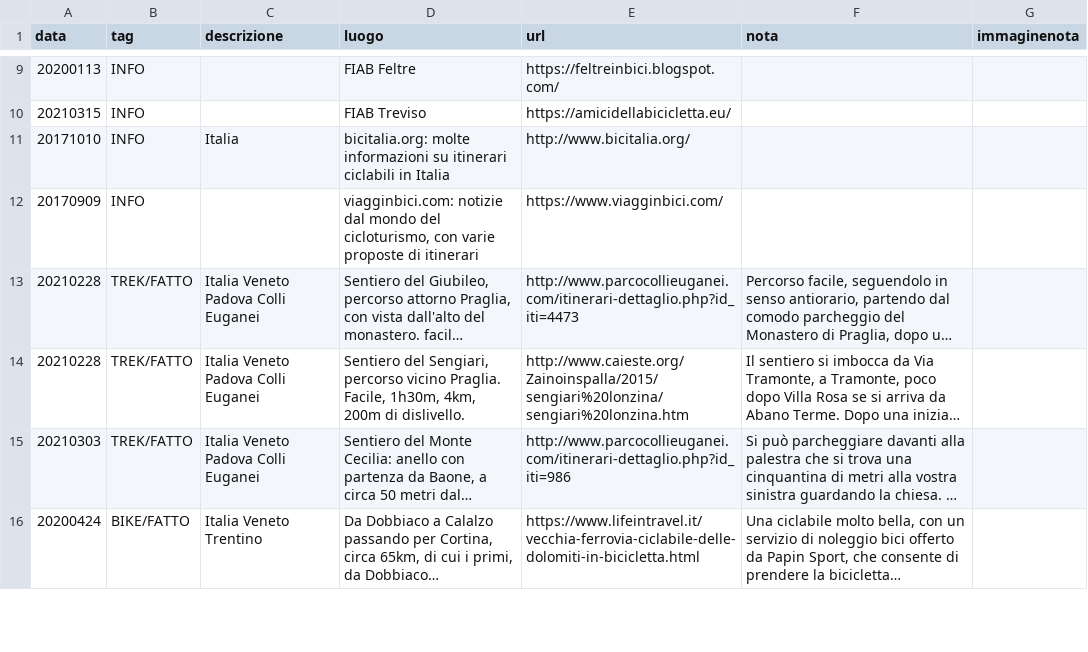
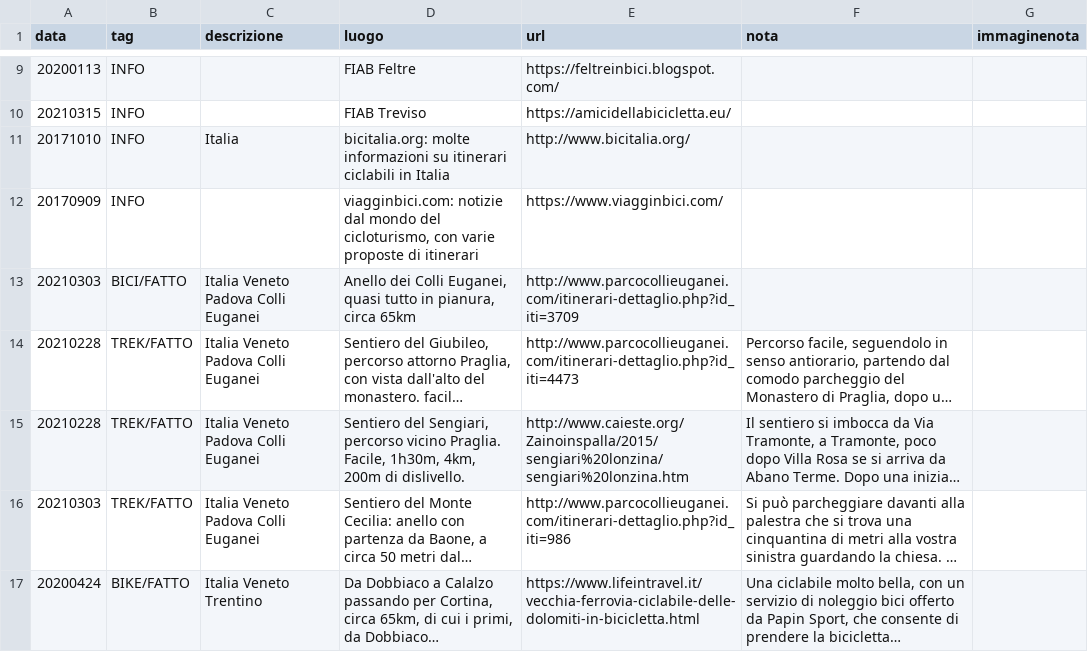
Before and after one commit to giammy/giammy.github.io, a CSV file: ciclozingarate/bici.csv, drawn as a sheet; only a part is shown, gaps mark what is left out; long unchanged cells end in …; the diff names each change by its address in the sheet, - before the commit and + after, or states it on an @@ line.

Commit message:
...

```diff
--- a/ciclozingarate/bici.csv
+++ b/ciclozingarate/bici.csv
+row 13: 20210303 | BICI/FATTO | Italia Veneto Padova Colli Euganei | Anello dei Colli Euganei, quasi tutto in pianura, circa 65km | http://www.parcocollieuganei.com/itinerari-dettaglio.php?id_iti=3709
```
